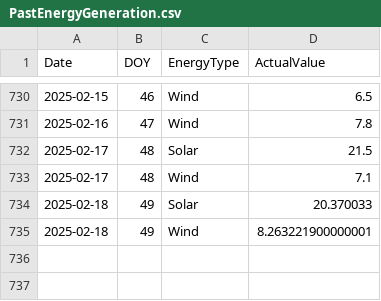
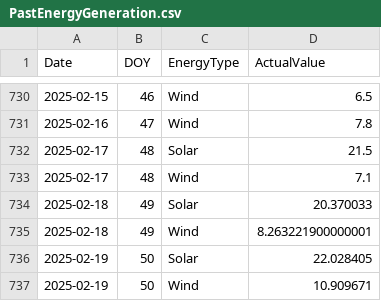
Before and after one commit to Pomtam/Energy-Generation-Forecast, a CSV file: SavedData/PastEnergyGeneration.csv, drawn as a sheet; only a part is shown, gaps mark what is left out.

```diff
--- a/SavedData/PastEnergyGeneration.csv
+++ b/SavedData/PastEnergyGeneration.csv
@@ -735 +735,3 @@ Date,DOY,EnergyType,ActualValue
 2025-02-18,49,Wind,8.263221900000001
+2025-02-19,50,Solar,22.028405
+2025-02-19,50,Wind,10.909671
```
Also changed, not shown: SavedData/ForecastEnergyGeneration.csv, SavedData/WeatherForecast.csv, 3 other files.
